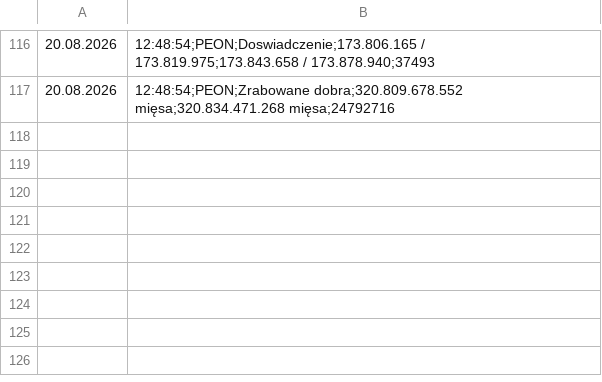
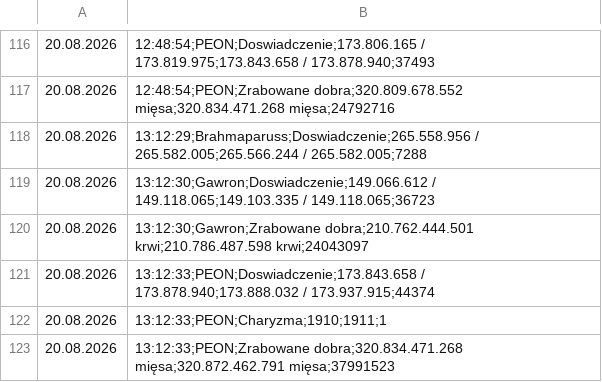
Before and after one commit to statystyki-bf/SledzikBitefight, a CSV file: Raport_Bitefight_20.08.2026.csv, drawn as a sheet; only a part is shown, gaps mark what is left out; the diff names each change by its address in the sheet, - before the commit and + after, or states it on an @@ line.

```diff
--- a/Raport_Bitefight_20.08.2026.csv
+++ b/Raport_Bitefight_20.08.2026.csv
+row 118: 20.08.2026 | 13:12:29;Brahmaparuss;Doswiadczenie;265.558.956 / 265.582.005;265.566.244 / 265.582.005;7288
+row 119: 20.08.2026 | 13:12:30;Gawron;Doswiadczenie;149.066.612 / 149.118.065;149.103.335 / 149.118.065;36723
+row 120: 20.08.2026 | 13:12:30;Gawron;Zrabowane dobra;210.762.444.501 krwi;210.786.487.598 krwi;24043097
+row 121: 20.08.2026 | 13:12:33;PEON;Doswiadczenie;173.843.658 / 173.878.940;173.888.032 / 173.937.915;44374
+row 122: 20.08.2026 | 13:12:33;PEON;Charyzma;1910;1911;1
+row 123: 20.08.2026 | 13:12:33;PEON;Zrabowane dobra;320.834.471.268 mięsa;320.872.462.791 mięsa;37991523
```
Also changed, not shown: 1 other file.
